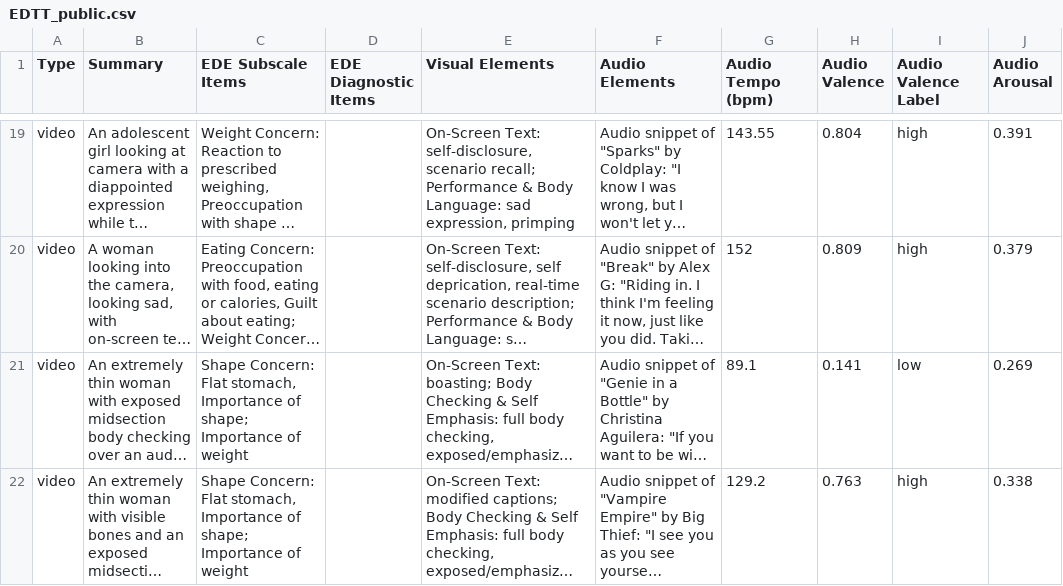
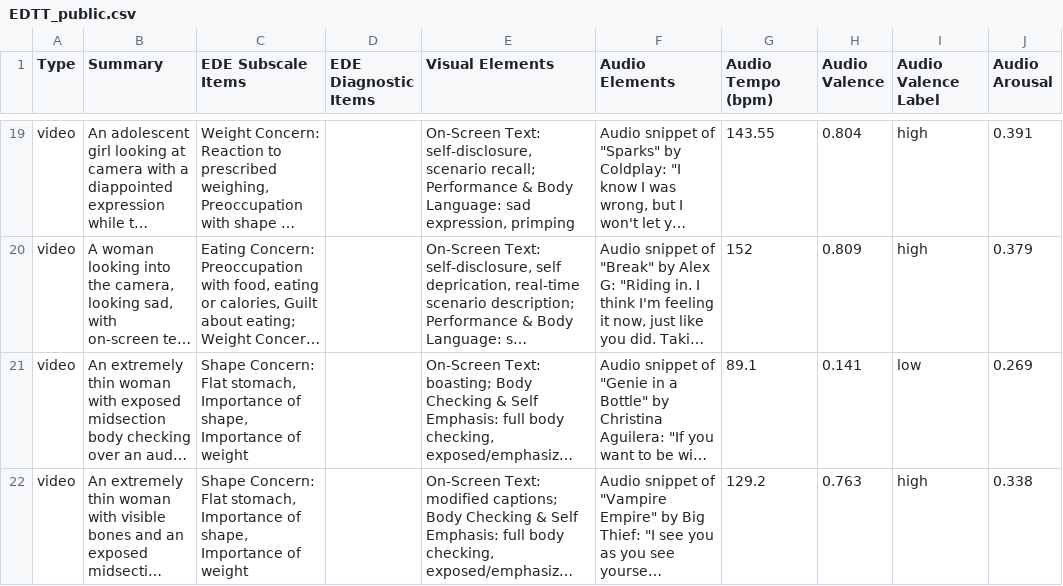
Before and after one commit to EdenShaveet/EDTT, a CSV file: EDTT_public.csv, drawn as a sheet; only a part is shown, gaps mark what is left out; long unchanged cells end in …; the diff covers the shown part only; the diff names each change by its address in the sheet, - before the commit and + after, or states it on an @@ line.

Commit message:
minor text corrections

```diff
--- a/EDTT_public.csv
+++ b/EDTT_public.csv
-C21:C22 (EDE Subscale Items): …Importance of shape; Importance of…
+C21:C22 (EDE Subscale Items): …Importance of shape, Importance of…
```
Also changed, not shown: 4 edited cells elsewhere in this file.
